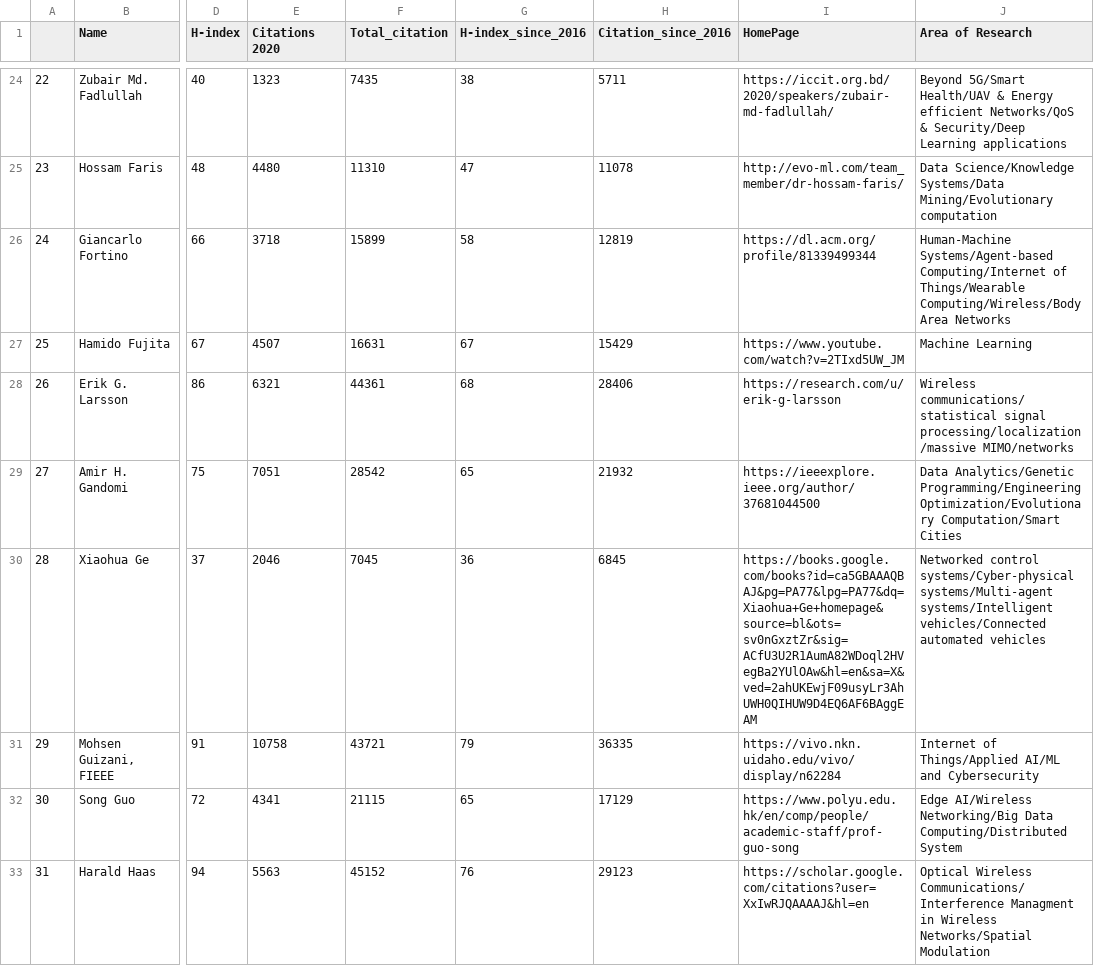
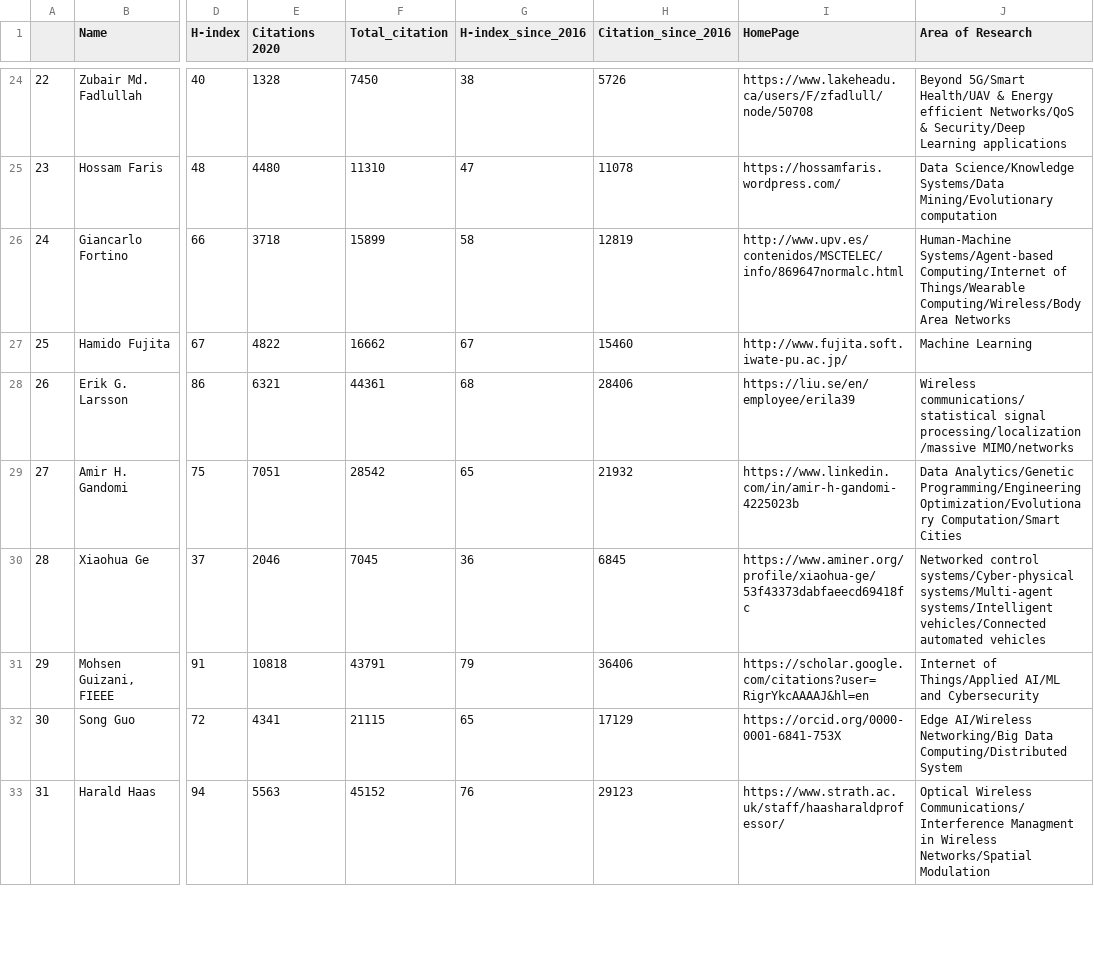
Before and after one commit to cryptogeekk/insights2techinfo, a CSV file: data.csv, drawn as a sheet; only a part is shown, gaps mark what is left out; the diff covers the shown part only; the diff names each change by its address in the sheet, - before the commit and + after, or states it on an @@ line.

```diff
--- a/data.csv
+++ b/data.csv
-E24 (Citations 2020): 1323
+E24 (Citations 2020): 1328
-F24 (Total_citation): 7435
+F24 (Total_citation): 7450
-H24 (Citation_since_2016): 5711
+H24 (Citation_since_2016): 5726
-I24 (HomePage): https://iccit.org.bd/2020/speakers/zubair-md-fadlullah/
+I24 (HomePage): https://www.lakeheadu.ca/users/F/zfadlull/node/50708
-I25 (HomePage): http://evo-ml.com/team_member/dr-hossam-faris/
+I25 (HomePage): https://hossamfaris.wordpress.com/
-I26 (HomePage): https://dl.acm.org/profile/81339499344
+I26 (HomePage): http://www.upv.es/contenidos/MSCTELEC/info/869647normalc.html
-E27 (Citations 2020): 4507
+E27 (Citations 2020): 4822
-F27 (Total_citation): 16631
+F27 (Total_citation): 16662
-H27 (Citation_since_2016): 15429
+H27 (Citation_since_2016): 15460
-I27 (HomePage): https://www.youtube.com/watch?v=2TIxd5UW_JM
+I27 (HomePage): http://www.fujita.soft.iwate-pu.ac.jp/
-I28 (HomePage): https://research.com/u/erik-g-larsson
+I28 (HomePage): https://liu.se/en/employee/erila39
-I29 (HomePage): https://ieeexplore.ieee.org/author/37681044500
+I29 (HomePage): https://www.linkedin.com/in/amir-h-gandomi-4225023b
-I30 (HomePage): https://books.google.com/books?id=ca5GBAAAQBAJ&pg=PA77&lpg=PA77&dq=Xiaohua+Ge+homepage&source=bl&ots=sv0nGxztZr&sig=ACfU3U2R1AumA82WDoql2HVegBa2YUlOAw&hl=en&sa=X&ved=2ahUKEwjF09usyLr3AhUWH0QIHUW9D4EQ6AF6BAggEAM
+I30 (HomePage): https://www.aminer.org/profile/xiaohua-ge/53f43373dabfaeecd69418fc
-E31 (Citations 2020): 10758
+E31 (Citations 2020): 10818
-F31 (Total_citation): 43721
+F31 (Total_citation): 43791
-H31 (Citation_since_2016): 36335
+H31 (Citation_since_2016): 36406
-I31 (HomePage): https://vivo.nkn.uidaho.edu/vivo/display/n62284
+I31 (HomePage): https://scholar.google.com/citations?user=RigrYkcAAAAJ&hl=en
-I32 (HomePage): https://www.polyu.edu.hk/en/comp/people/academic-staff/prof-guo-song
+I32 (HomePage): https://orcid.org/0000-0001-6841-753X
-I33 (HomePage): https://scholar.google.com/citations?user=XxIwRJQAAAAJ&hl=en
+I33 (HomePage): https://www.strath.ac.uk/staff/haasharaldprofessor/
```
Also changed, not shown: 147 edited cells elsewhere in this file, 1 other file.
